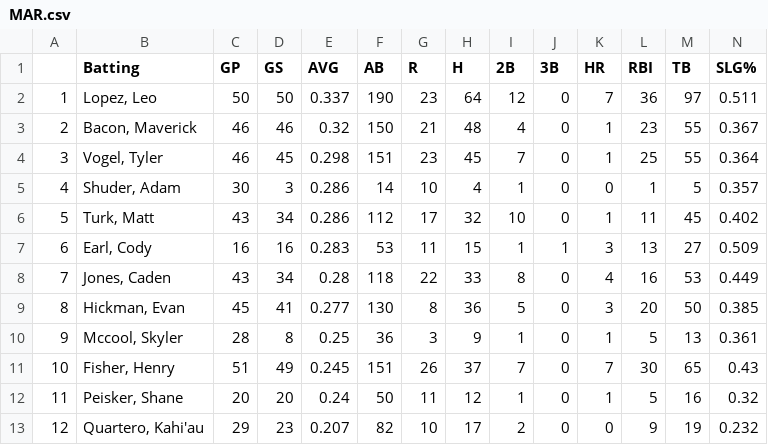
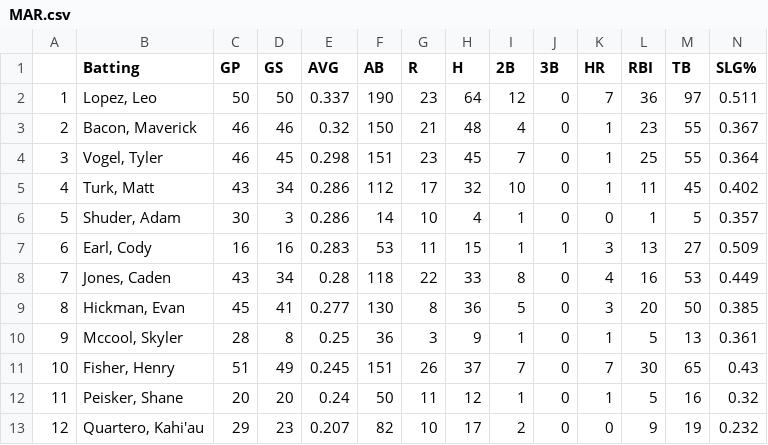
Before and after one commit to MathAtGrace/CrossRoads-Baseball, a CSV file: Data/Batting/MAR.csv, drawn as a sheet; only a part is shown; removed rows and columns are numbered as before the commit, all else as after; rows hold the shown columns only; the diff covers the shown part only; the diff names each change by its address in the sheet, - before the commit and + after, or states it on an @@ line.

```diff
--- a/Data/Batting/MAR.csv
+++ b/Data/Batting/MAR.csv
-row 5: 4 | Shuder, Adam | 30 | 3 | 0.286 | 14 | 10 | 4 | 1 | 0 | 0 | 1 | 5 | 0.357
-A5: 5
+A5: 4
+row 6: 5 | Shuder, Adam | 30 | 3 | 0.286 | 14 | 10 | 4 | 1 | 0 | 0 | 1 | 5 | 0.357
```
Also changed, not shown: 47 edited cells elsewhere in this file, Data/Batting/BC.csv, Data/Batting/GOC.csv, 36 other files.
